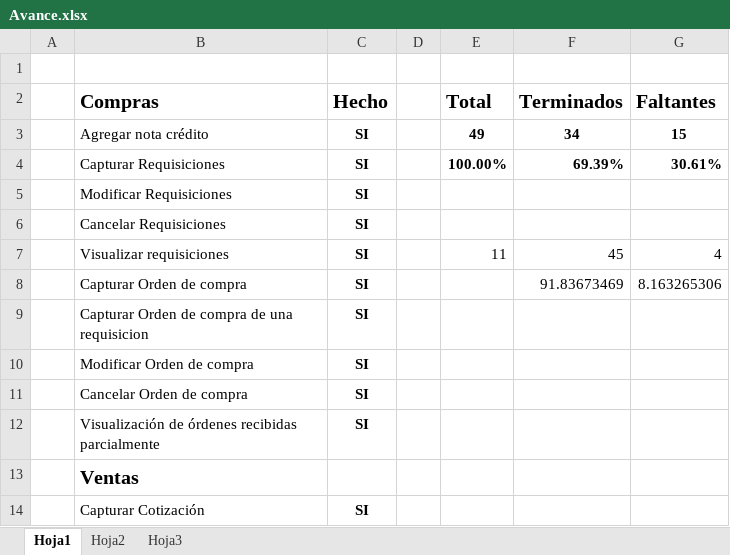
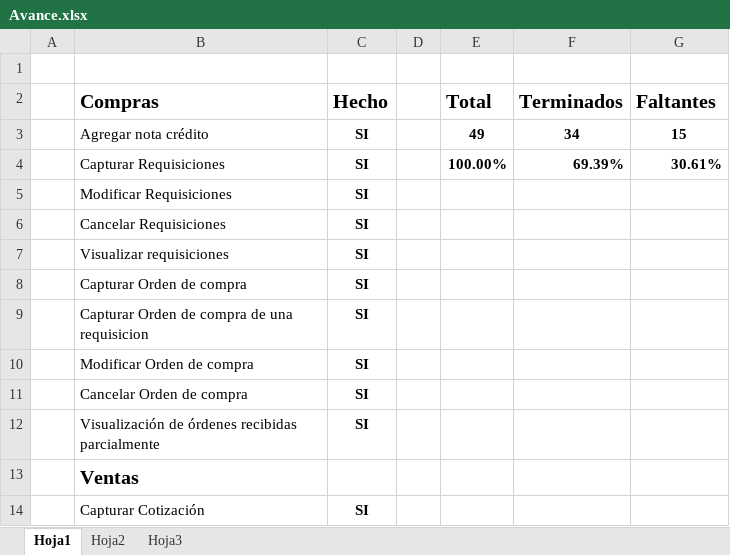
Before and after one commit to HectorGlez4/BMSolutions, an Excel workbook: ERP/Propuesta/UC/Avance.xlsx, sheet Hoja1, drawn as a sheet; only a part is shown; values as stored, in another font and other column widths than the file's, no borders; the diff names each change by its address in the sheet, - before the commit and + after, or states it on an @@ line.

```diff
--- a/ERP/Propuesta/UC/Avance.xlsx (sheet Hoja1)
+++ b/ERP/Propuesta/UC/Avance.xlsx (sheet Hoja1)
-E7 (Total): 11
+E7 (Total): (empty)
-F7 (Terminados): 45
+F7 (Terminados): (empty)
-G7 (Faltantes): 4
+G7 (Faltantes): (empty)
-F8 (Terminados): 91.83673469
+F8 (Terminados): (empty)
-G8 (Faltantes): 8.163265306
+G8 (Faltantes): (empty)
```
Also changed, not shown: 43 other files.
